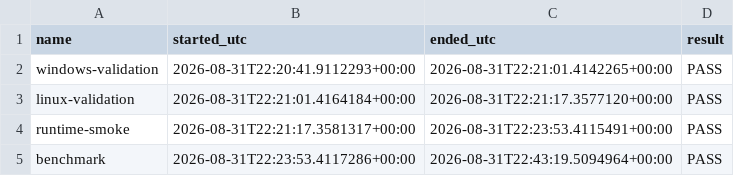
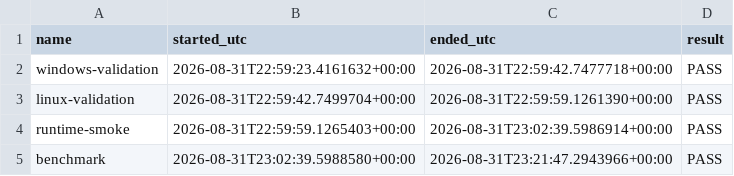
Before and after one commit to kkokosa/runtime, a CSV file: docs/design/lxr-port/P2.1/raw/public-wrapper-smoke-summary.csv, drawn as a sheet.

```diff
--- a/docs/design/lxr-port/P2.1/raw/public-wrapper-smoke-summary.csv
+++ b/docs/design/lxr-port/P2.1/raw/public-wrapper-smoke-summary.csv
@@ -1,5 +1,5 @@
 "name","started_utc","ended_utc","result"
-"windows-validation","2026-08-31T22:20:41.9112293+00:00","2026-08-31T22:21:01.4142265+00:00","PASS"
-"linux-validation","2026-08-31T22:21:01.4164184+00:00","2026-08-31T22:21:17.3577120+00:00","PASS"
-"runtime-smoke","2026-08-31T22:21:17.3581317+00:00","2026-08-31T22:23:53.4115491+00:00","PASS"
-"benchmark","2026-08-31T22:23:53.4117286+00:00","2026-08-31T22:43:19.5094964+00:00","PASS"
+"windows-validation","2026-08-31T22:59:23.4161632+00:00","2026-08-31T22:59:42.7477718+00:00","PASS"
+"linux-validation","2026-08-31T22:59:42.7499704+00:00","2026-08-31T22:59:59.1261390+00:00","PASS"
+"runtime-smoke","2026-08-31T22:59:59.1265403+00:00","2026-08-31T23:02:39.5986914+00:00","PASS"
+"benchmark","2026-08-31T23:02:39.5988580+00:00","2026-08-31T23:21:47.2943966+00:00","PASS"
```
Also changed, not shown: docs/design/lxr-port/P2.1/raw/attempt-summary.csv, docs/design/lxr-port/P2.1/raw/benchmark-identity.csv, 6 other files.
